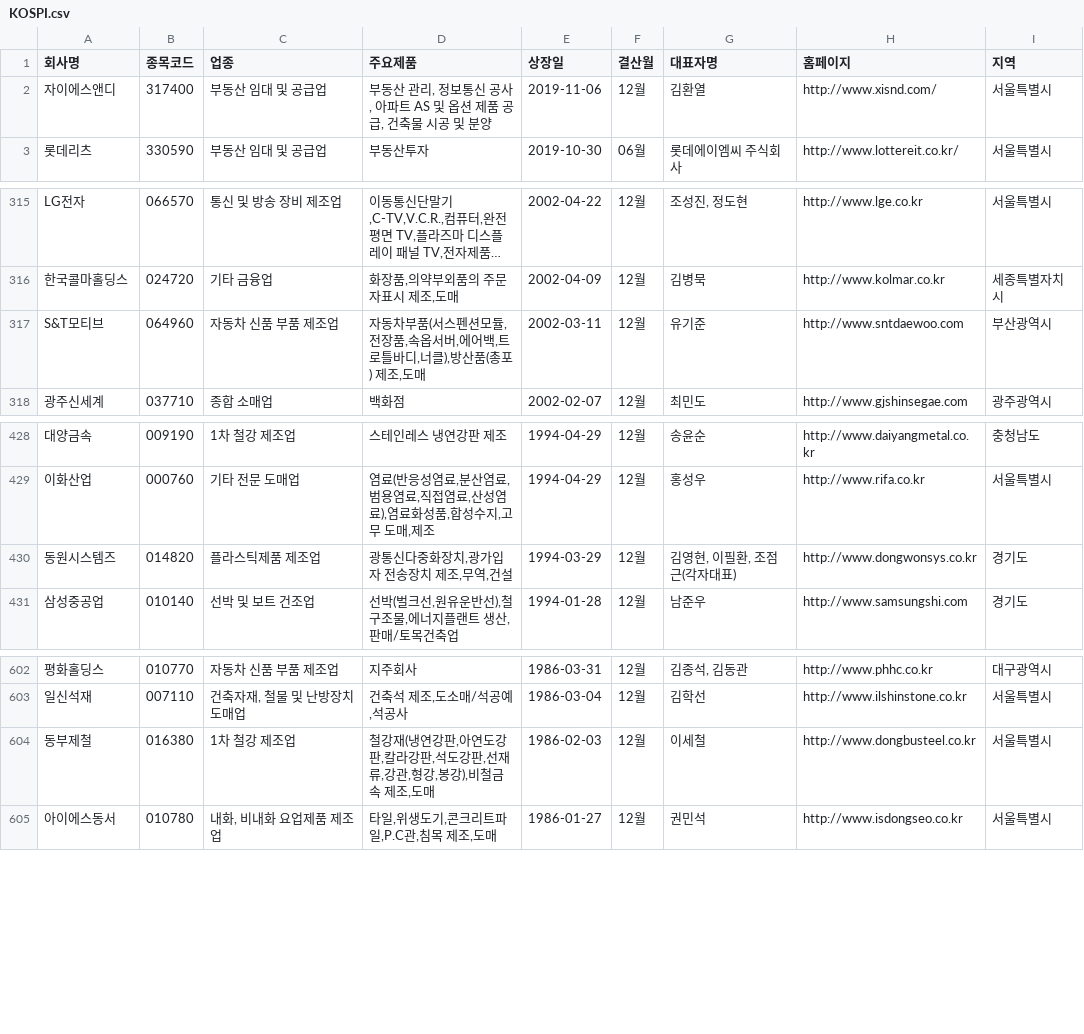
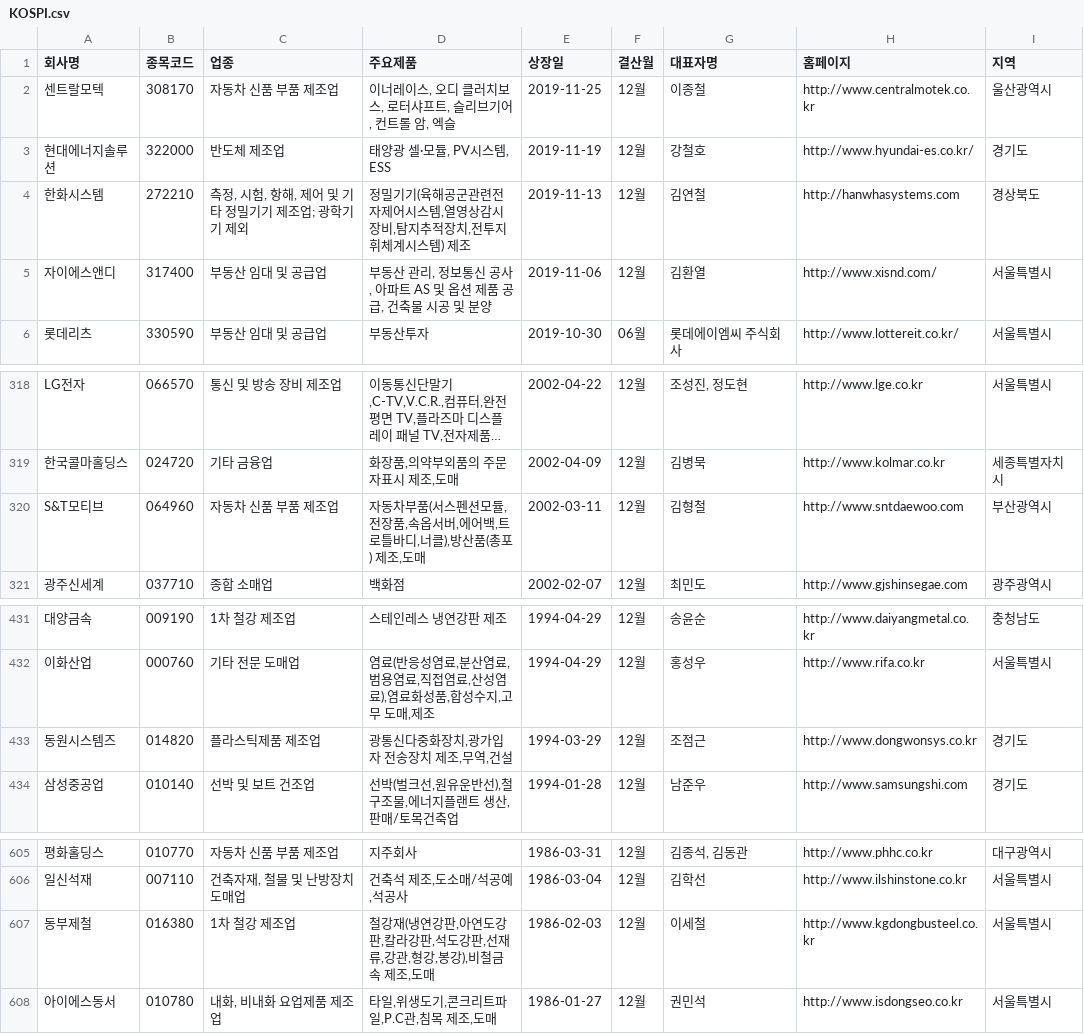
Before and after one commit to bluewow/ServiceJUJU, a CSV file: mainProject/WebContent/KOSPI.csv, drawn as a sheet; only a part is shown, gaps mark what is left out; long unchanged cells end in ….

```diff
--- a/mainProject/WebContent/KOSPI.csv
+++ b/mainProject/WebContent/KOSPI.csv
@@ -1,2 +1,5 @@
 "회사명","종목코드","업종","주요제품","상장일","결산월","대표자명","홈페이지","지역"
+"센트랄모텍","308170","자동차 신품 부품 제조업","이너레이스, 오디 클러치보스, 로터샤프트, 슬리브기어, 컨트롤 암, 엑슬","2019-11-25","12월","이종철","http://www.centralmotek.co.kr","울산광역시"
+"현대에너지솔루션","322000","반도체 제조업","태양광 셀·모듈, PV시스템, ESS","2019-11-19","12월","강철호","http://www.hyundai-es.co.kr/","경기도"
+"한화시스템","272210","측정, 시험, 항해, 제어 및 기타 정밀기기 제조업; 광학기기 제외","정밀기기(육해공군관련전자제어시스템,열영상감시장비,탐지추적장치,전투지휘체계시스템) 제조","2019-11-13","12월","김연철","http://hanwhasystems.com","경상북도"
 "자이에스앤디","317400","부동산 임대 및 공급업","부동산 관리, 정보통신 공사, 아파트 AS 및 옵션 제품 공급, 건축물 시공 및 분양","2019-11-06","12월","김환열","http://www.xisnd.com/","서울특별시"
@@ -316,3 +319,3 @@
 "한국콜마홀딩스","024720","기타 금융업","화장품,의약부외품의 주문자표시 제조,도매","2002-04-09","12월","김병묵","http://www.kolmar.co.kr","세종특별자치시"
-"S&T모티브","064960","자동차 신품 부품 제조업","자동차부품(서스펜션모듈,전장품,속옵서버,에어백,트로틀바디,너클),방산품(총포) 제조,도매","2002-03-11","12월","유기준","http://www.sntdaewoo.com","부산광역시"
+"S&T모티브","064960","자동차 신품 부품 제조업","자동차부품(서스펜션모듈,전장품,속옵서버,에어백,트로틀바디,너클),방산품(총포) 제조,도매","2002-03-11","12월","김형철","http://www.sntdaewoo.com","부산광역시"
 "광주신세계","037710","종합 소매업","백화점","2002-02-07","12월","최민도","http://www.gjshinsegae.com","광주광역시"
@@ -429,3 +432,3 @@
 "이화산업","000760","기타 전문 도매업","염료(반응성염료,분산염료,범용염료,직접염료,산성염료),염료화성품,합성수지,고무 도매,제조","1994-04-29","12월","홍성우","http://www.rifa.co.kr","서울특별시"
-"동원시스템즈","014820","플라스틱제품 제조업","광통신다중화장치,광가입자 전송장치 제조,무역,건설","1994-03-29","12월","김영현, 이필환, 조점근(각자대표)","http://www.dongwonsys.co.kr","경기도"
+"동원시스템즈","014820","플라스틱제품 제조업","광통신다중화장치,광가입자 전송장치 제조,무역,건설","1994-03-29","12월","조점근","http://www.dongwonsys.co.kr","경기도"
 "삼성중공업","010140","선박 및 보트 건조업","선박(벌크선,원유운반선),철구조물,에너지플랜트 생산,판매/토목건축업","1994-01-28","12월","남준우","http://www.samsungshi.com","경기도"
@@ -603,3 +606,3 @@
 "일신석재","007110","건축자재, 철물 및 난방장치 도매업","건축석 제조,도소매/석공예,석공사","1986-03-04","12월","김학선","http://www.ilshinstone.co.kr","서울특별시"
-"동부제철","016380","1차 철강 제조업","철강재(냉연강판,아연도강판,칼라강판,석도강판,선재류,강관,형강,봉강),비철금속 제조,도매","1986-02-03","12월","이세철","http://www.dongbusteel.co.kr","서울특별시"
+"동부제철","016380","1차 철강 제조업","철강재(냉연강판,아연도강판,칼라강판,석도강판,선재류,강관,형강,봉강),비철금속 제조,도매","1986-02-03","12월","이세철","http://www.kgdongbusteel.co.kr","서울특별시"
 "아이에스동서","010780","내화, 비내화 요업제품 제조업","타일,위생도기,콘크리트파일,P.C관,침목 제조,도매","1986-01-27","12월","권민석","http://www.isdongseo.co.kr","서울특별시"
```
Also changed, not shown: mainProject/WebContent/KOSDAQ.csv.
